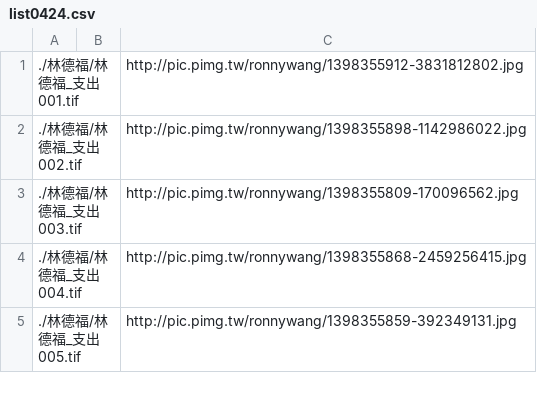
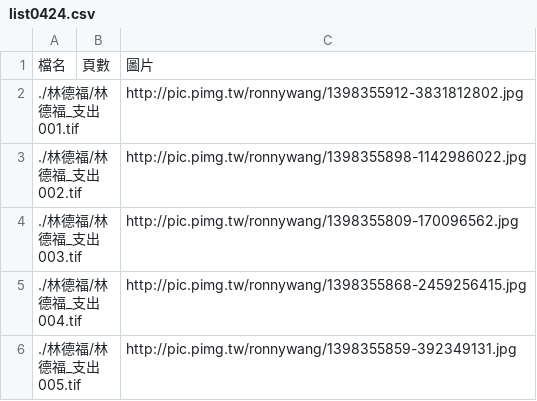
Before and after one commit to ronnywang/tw-campaign-finance, a CSV file: list0424.csv, drawn as a sheet; only a part is shown.

```diff
--- a/list0424.csv
+++ b/list0424.csv
@@ -1 +1,2 @@
+檔名,頁數,圖片
 ./林德福/林德福_支出001.tif,,http://pic.pimg.tw/ronnywang/1398355912-3831812802.jpg
```
Also changed, not shown: 38 other files.
